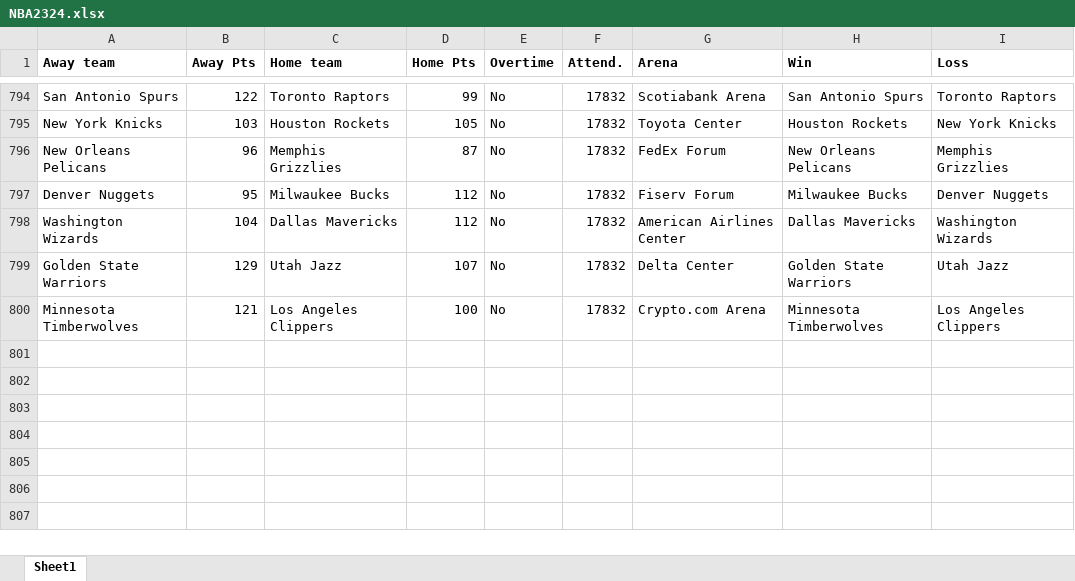
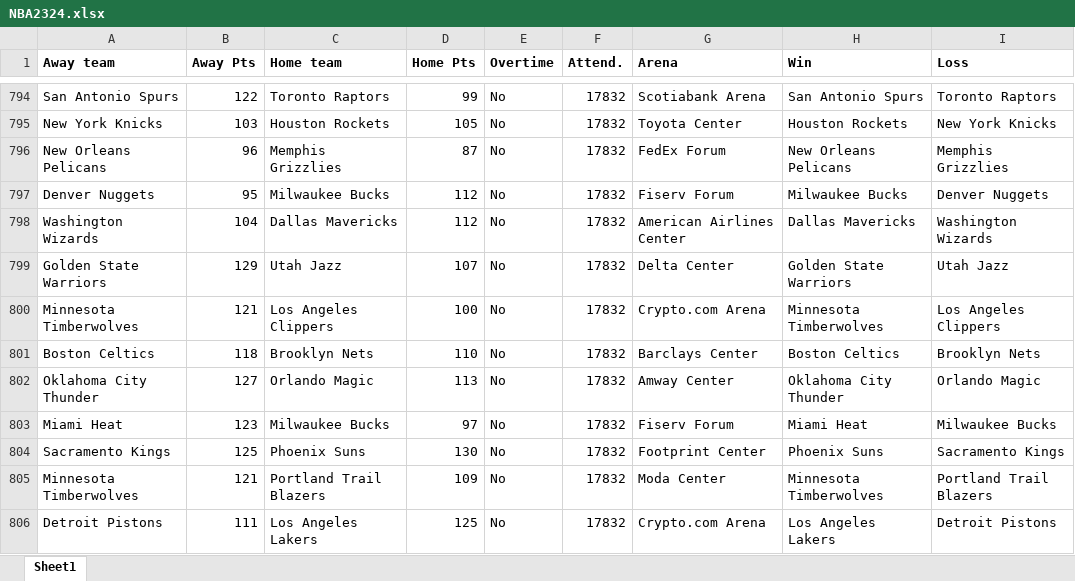
Before and after one commit to ballgorithm/NBA_Projections, an Excel workbook: NBA2324.xlsx, sheet Sheet1, drawn as a sheet; only a part is shown, gaps mark what is left out; values as stored, in another font and other column widths than the file's, no borders; the diff names each change by its address in the sheet, - before the commit and + after, or states it on an @@ line.

Commit message:
modified:   NBA2324.xlsx modified:   accuracy.ipynb modified:   cumulative_accuracy.ipynb modified:   espn_comparison.ipynb modified:   espn_comparison.xlsx modified:   future.xlsx modified:   nba_v1.1.ipynb

```diff
--- a/NBA2324.xlsx (sheet Sheet1)
+++ b/NBA2324.xlsx (sheet Sheet1)
+row 801: Boston Celtics | 118 | Brooklyn Nets | 110 | No | 17832 | Barclays Center | Boston Celtics | Brooklyn Nets
+row 802: Oklahoma City Thunder | 127 | Orlando Magic | 113 | No | 17832 | Amway Center | Oklahoma City Thunder | Orlando Magic
+row 803: Miami Heat | 123 | Milwaukee Bucks | 97 | No | 17832 | Fiserv Forum | Miami Heat | Milwaukee Bucks
+row 804: Sacramento Kings | 125 | Phoenix Suns | 130 | No | 17832 | Footprint Center | Phoenix Suns | Sacramento Kings
+row 805: Minnesota Timberwolves | 121 | Portland Trail Blazers | 109 | No | 17832 | Moda Center | Minnesota Timberwolves | Portland Trail Blazers
+row 806: Detroit Pistons | 111 | Los Angeles Lakers | 125 | No | 17832 | Crypto.com Arena | Los Angeles Lakers | Detroit Pistons
```
Also changed, not shown: espn_comparison.xlsx, future.xlsx, 4 other files.
